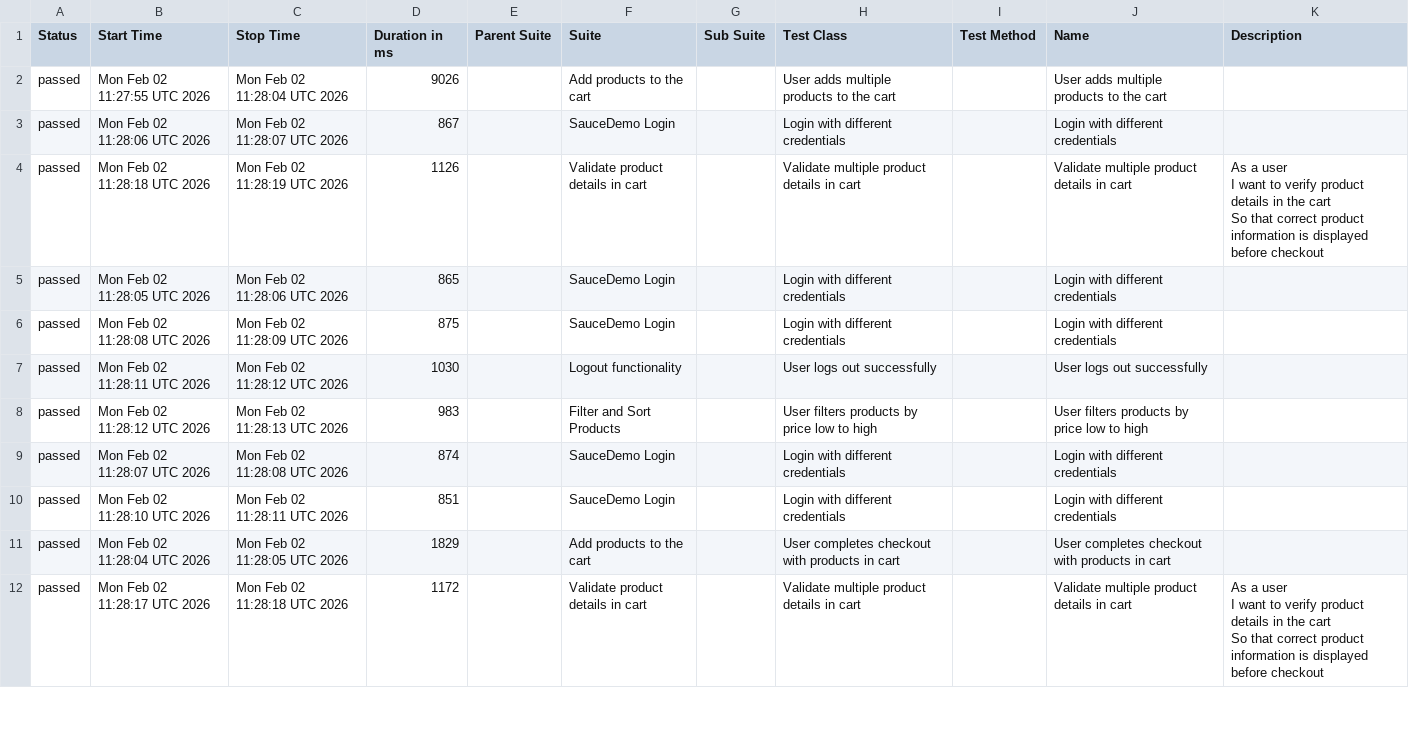
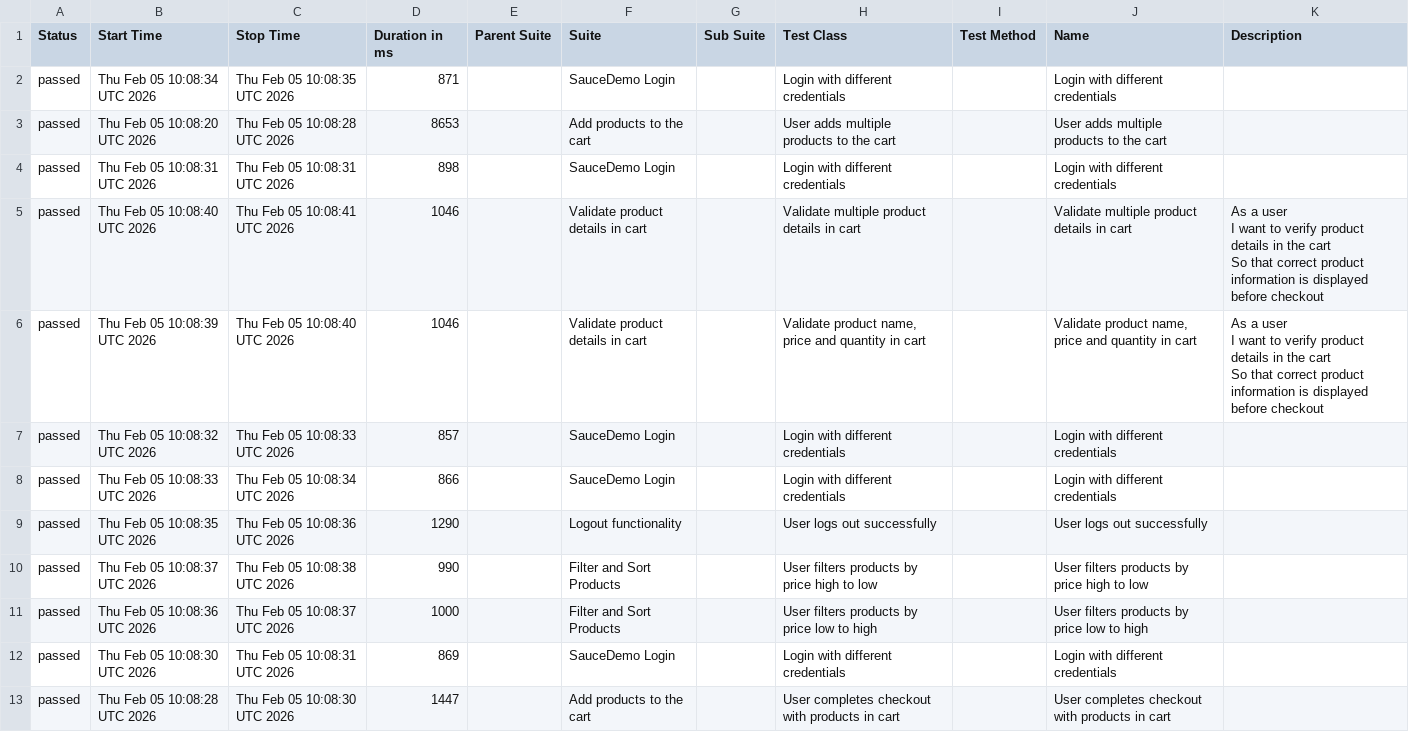
Before and after one commit to Zaif71/AdvanceSeleniumProject, a CSV file: data/suites.csv, drawn as a sheet; only a part is shown; the diff covers the shown part only.

```diff
--- a/data/suites.csv
+++ b/data/suites.csv
@@ -1,16 +1,17 @@
 "Status","Start Time","Stop Time","Duration in ms","Parent Suite","Suite","Sub Suite","Test Class","Test Method","Name","Description"
-"passed","Mon Feb 02 11:27:55 UTC 2026","Mon Feb 02 11:28:04 UTC 2026","9026","","Add products to the cart","","User adds multiple products to the cart","","User adds multiple products to the cart",""
-"passed","Mon Feb 02 11:28:06 UTC 2026","Mon Feb 02 11:28:07 UTC 2026","867","","SauceDemo Login","","Login with different credentials","","Login with different credentials",""
-"passed","Mon Feb 02 11:28:18 UTC 2026","Mon Feb 02 11:28:19 UTC 2026","1126","","Validate product details in cart","","Validate multiple product details in cart","","Validate multiple product details in cart","  As a user
-  I want to verify product details in the cart
-  So that correct product information is displayed before checkout"
-"passed","Mon Feb 02 11:28:05 UTC 2026","Mon Feb 02 11:28:06 UTC 2026","865","","SauceDemo Login","","Login with different credentials","","Login with different credentials",""
-"passed","Mon Feb 02 11:28:08 UTC 2026","Mon Feb 02 11:28:09 UTC 2026","875","","SauceDemo Login","","Login with different credentials","","Login with different credentials",""
-"passed","Mon Feb 02 11:28:11 UTC 2026","Mon Feb 02 11:28:12 UTC 2026","1030","","Logout functionality","","User logs out successfully","","User logs out successfully",""
-"passed","Mon Feb 02 11:28:12 UTC 2026","Mon Feb 02 11:28:13 UTC 2026","983","","Filter and Sort Products","","User filters products by price low to high","","User filters products by price low to high",""
-"passed","Mon Feb 02 11:28:07 UTC 2026","Mon Feb 02 11:28:08 UTC 2026","874","","SauceDemo Login","","Login with different credentials","","Login with different credentials",""
-"passed","Mon Feb 02 11:28:10 UTC 2026","Mon Feb 02 11:28:11 UTC 2026","851","","SauceDemo Login","","Login with different credentials","","Login with different credentials",""
-"passed","Mon Feb 02 11:28:04 UTC 2026","Mon Feb 02 11:28:05 UTC 2026","1829","","Add products to the cart","","User completes checkout with products in cart","","User completes checkout with products in cart",""
-"passed","Mon Feb 02 11:28:17 UTC 2026","Mon Feb 02 11:28:18 UTC 2026","1172","","Validate product details in cart","","Validate multiple product details in cart","","Validate multiple product details in cart","  As a user
-  I want to verify product details in the cart
-  So that correct product information is displayed before checkout"
+"passed","Thu Feb 05 10:08:34 UTC 2026","Thu Feb 05 10:08:35 UTC 2026","871","","SauceDemo Login","","Login with different credentials","","Login with different credentials",""
+"passed","Thu Feb 05 10:08:20 UTC 2026","Thu Feb 05 10:08:28 UTC 2026","8653","","Add products to the cart","","User adds multiple products to the cart","","User adds multiple products to the cart",""
+"passed","Thu Feb 05 10:08:31 UTC 2026","Thu Feb 05 10:08:31 UTC 2026","898","","SauceDemo Login","","Login with different credentials","","Login with different credentials",""
+"passed","Thu Feb 05 10:08:40 UTC 2026","Thu Feb 05 10:08:41 UTC 2026","1046","","Validate product details in cart","","Validate multiple product details in cart","","Validate multiple product details in cart","  As a user
+  I want to verify product details in the cart
+  So that correct product information is displayed before checkout"
+"passed","Thu Feb 05 10:08:39 UTC 2026","Thu Feb 05 10:08:40 UTC 2026","1046","","Validate product details in cart","","Validate product name, price and quantity in cart","","Validate product name, price and quantity in cart","  As a user
+  I want to verify product details in the cart
+  So that correct product information is displayed before checkout"
+"passed","Thu Feb 05 10:08:32 UTC 2026","Thu Feb 05 10:08:33 UTC 2026","857","","SauceDemo Login","","Login with different credentials","","Login with different credentials",""
+"passed","Thu Feb 05 10:08:33 UTC 2026","Thu Feb 05 10:08:34 UTC 2026","866","","SauceDemo Login","","Login with different credentials","","Login with different credentials",""
+"passed","Thu Feb 05 10:08:35 UTC 2026","Thu Feb 05 10:08:36 UTC 2026","1290","","Logout functionality","","User logs out successfully","","User logs out successfully",""
+"passed","Thu Feb 05 10:08:37 UTC 2026","Thu Feb 05 10:08:38 UTC 2026","990","","Filter and Sort Products","","User filters products by price high to low","","User filters products by price high to low",""
+"passed","Thu Feb 05 10:08:36 UTC 2026","Thu Feb 05 10:08:37 UTC 2026","1000","","Filter and Sort Products","","User filters products by price low to high","","User filters products by price low to high",""
+"passed","Thu Feb 05 10:08:30 UTC 2026","Thu Feb 05 10:08:31 UTC 2026","869","","SauceDemo Login","","Login with different credentials","","Login with different credentials",""
+"passed","Thu Feb 05 10:08:28 UTC 2026","Thu Feb 05 10:08:30 UTC 2026","1447","","Add products to the cart","","User completes checkout with products in cart","","User completes checkout with products in cart",""
```
Also changed, not shown: 1 added row, 2 removed rows and 11 edited cells elsewhere in this file, data/behaviors.csv, 48 other files.
